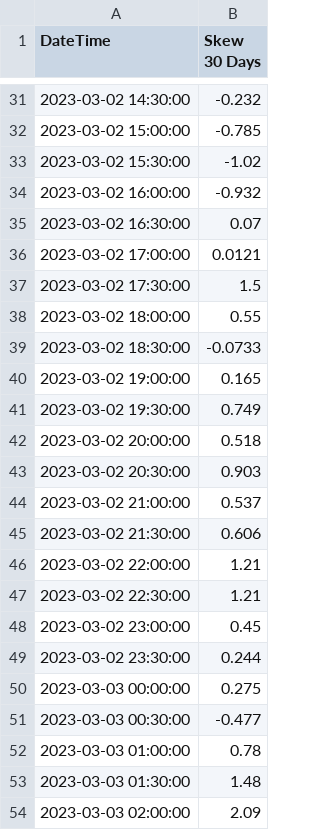
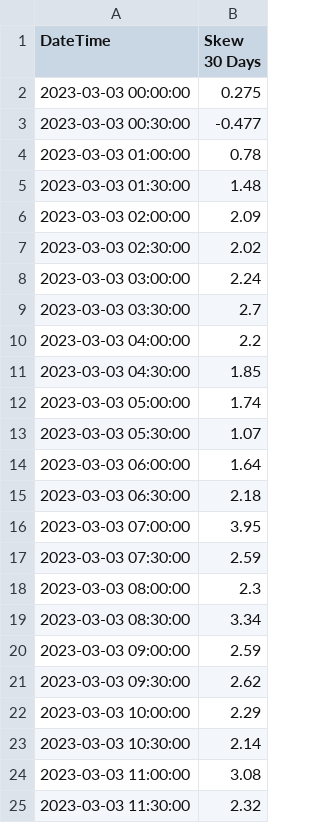
Before and after one commit to gmurra11/trading, a CSV file: data-skew/daily/LVT-SKEW25-1W-BTC.csv, drawn as a sheet; only a part is shown, gaps mark what is left out; the shorter side is filled out with more unchanged rows; removed rows and columns are numbered as before the commit, all else as after; the diff covers the shown part only; the diff names each change by its address in the sheet, - before the commit and + after, or states it on an @@ line.

```diff
--- a/data-skew/daily/LVT-SKEW25-1W-BTC.csv
+++ b/data-skew/daily/LVT-SKEW25-1W-BTC.csv
-row 31: 2023-03-02 14:30:00 | -0.232
-row 32: 2023-03-02 15:00:00 | -0.785
-row 33: 2023-03-02 15:30:00 | -1.02
-row 34: 2023-03-02 16:00:00 | -0.932
-row 35: 2023-03-02 16:30:00 | 0.07
-row 36: 2023-03-02 17:00:00 | 0.0121
-row 37: 2023-03-02 17:30:00 | 1.5
-row 38: 2023-03-02 18:00:00 | 0.55
-row 39: 2023-03-02 18:30:00 | -0.0733
-row 40: 2023-03-02 19:00:00 | 0.165
-row 41: 2023-03-02 19:30:00 | 0.749
-row 42: 2023-03-02 20:00:00 | 0.518
-row 43: 2023-03-02 20:30:00 | 0.903
-row 44: 2023-03-02 21:00:00 | 0.537
-row 45: 2023-03-02 21:30:00 | 0.606
-row 46: 2023-03-02 22:00:00 | 1.21
-row 47: 2023-03-02 22:30:00 | 1.21
-row 48: 2023-03-02 23:00:00 | 0.45
-row 49: 2023-03-02 23:30:00 | 0.244
```
Also changed, not shown: 48 added rows and 29 removed rows elsewhere in this file, data-quarterly/daily/LVT-WEEKLY-30JUN23.csv, data-skew/LVT-SKEW25-1D-BTC.csv, 13 other files.
